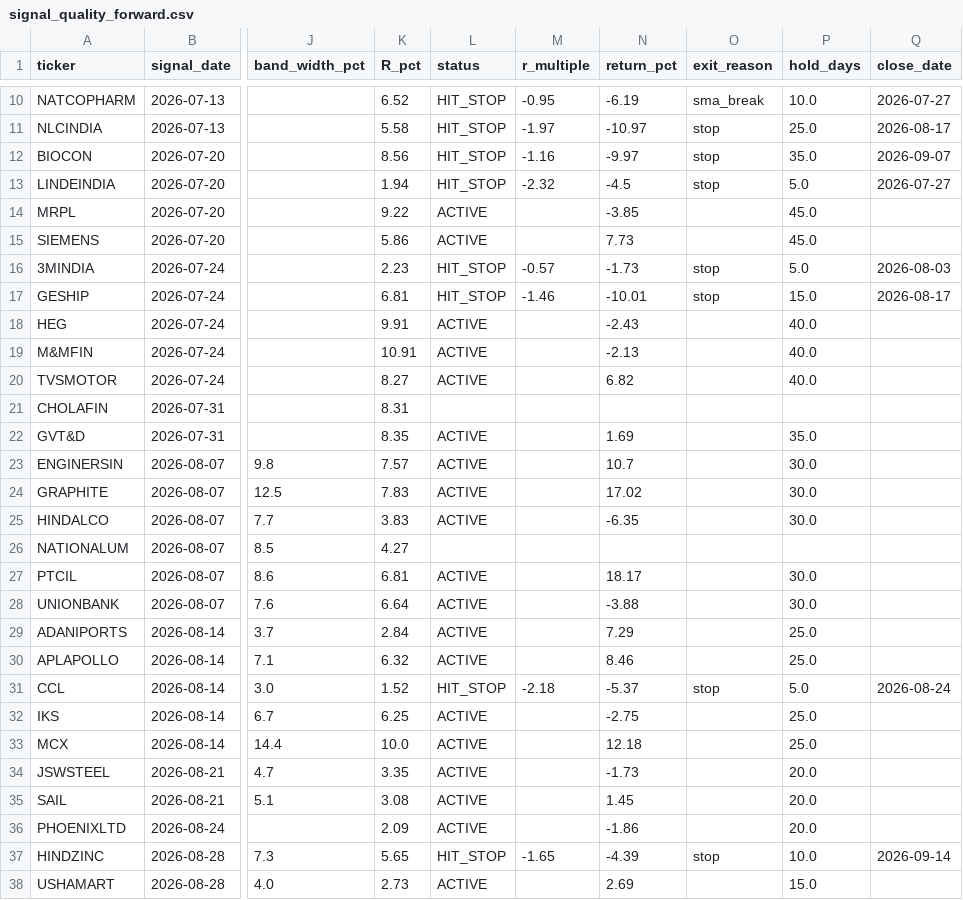
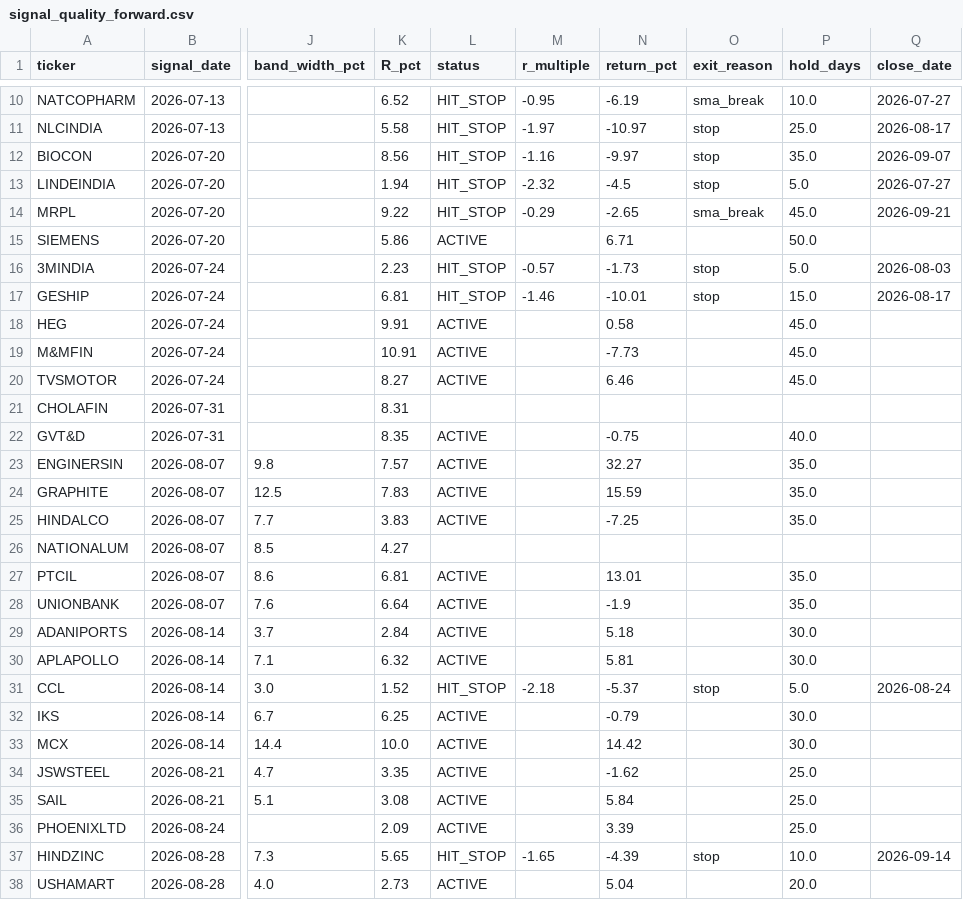
Before and after one commit to kreeshpatel/nifty-satvik, a CSV file: results/signal_quality_forward.csv, drawn as a sheet; only a part is shown, gaps mark what is left out; the diff covers the shown part only; the diff names each change by its address in the sheet, - before the commit and + after, or states it on an @@ line.

```diff
--- a/results/signal_quality_forward.csv
+++ b/results/signal_quality_forward.csv
-L14 (status): ACTIVE
+L14 (status): HIT_STOP
-M14 (r_multiple): (empty)
+M14 (r_multiple): -0.29
-N14 (return_pct): -3.85
+N14 (return_pct): -2.65
-O14 (exit_reason): (empty)
+O14 (exit_reason): sma_break
-Q14 (close_date): (empty)
+Q14 (close_date): 2026-09-21
-N15 (return_pct): 7.73
+N15 (return_pct): 6.71
-P15 (hold_days): 45.0
+P15 (hold_days): 50.0
-N18 (return_pct): -2.43
+N18 (return_pct): 0.58
-P18:P20 (hold_days): 40.0
+P18:P20 (hold_days): 45.0
-N19 (return_pct): -2.13
+N19 (return_pct): -7.73
-N20 (return_pct): 6.82
+N20 (return_pct): 6.46
-N22 (return_pct): 1.69
+N22 (return_pct): -0.75
-P22 (hold_days): 35.0
+P22 (hold_days): 40.0
-N23 (return_pct): 10.7
+N23 (return_pct): 32.27
-P23:P25 (hold_days): 30.0
+P23:P25 (hold_days): 35.0
-N24 (return_pct): 17.02
+N24 (return_pct): 15.59
-N25 (return_pct): -6.35
+N25 (return_pct): -7.25
-N27 (return_pct): 18.17
+N27 (return_pct): 13.01
-P27:P28 (hold_days): 30.0
+P27:P28 (hold_days): 35.0
-N28 (return_pct): -3.88
+N28 (return_pct): -1.9
-N29 (return_pct): 7.29
+N29 (return_pct): 5.18
-P29:P30 (hold_days): 25.0
+P29:P30 (hold_days): 30.0
-N30 (return_pct): 8.46
+N30 (return_pct): 5.81
-N32 (return_pct): -2.75
+N32 (return_pct): -0.79
-P32:P33 (hold_days): 25.0
+P32:P33 (hold_days): 30.0
-N33 (return_pct): 12.18
+N33 (return_pct): 14.42
-N34 (return_pct): -1.73
+N34 (return_pct): -1.62
-P34:P36 (hold_days): 20.0
+P34:P36 (hold_days): 25.0
-N35 (return_pct): 1.45
+N35 (return_pct): 5.84
-N36 (return_pct): -1.86
+N36 (return_pct): 3.39
-N38 (return_pct): 2.69
+N38 (return_pct): 5.04
-P38 (hold_days): 15.0
+P38 (hold_days): 20.0
```
Also changed, not shown: 3 added rows and 31 edited cells elsewhere in this file, results/attribution_ledger.csv, results/weekly_sma_panel.csv, 17 other files.
